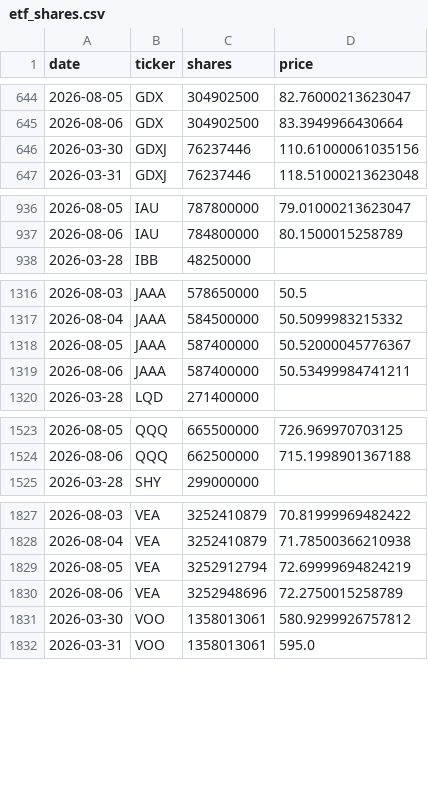
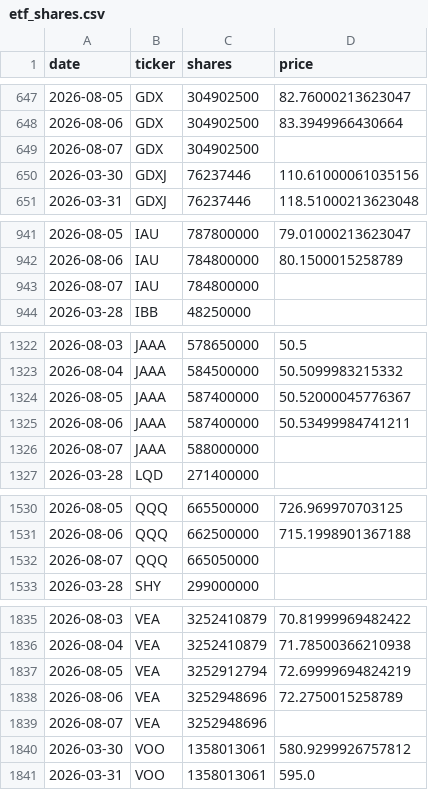
Before and after one commit to isaergun/etf-flows-data, a CSV file: data/etf_shares.csv, drawn as a sheet; only a part is shown, gaps mark what is left out; the diff covers the shown part only; the diff names each change by its address in the sheet, - before the commit and + after, or states it on an @@ line.

```diff
--- a/data/etf_shares.csv
+++ b/data/etf_shares.csv
+row 649: 2026-08-07 | GDX | 304902500
+row 943: 2026-08-07 | IAU | 784800000
+row 1326: 2026-08-07 | JAAA | 588000000
+row 1532: 2026-08-07 | QQQ | 665050000
+row 1839: 2026-08-07 | VEA | 3252948696
```
Also changed, not shown: 7 added rows and 2 edited cells elsewhere in this file, data/etf_aum.csv, data/etf_flows.csv.
